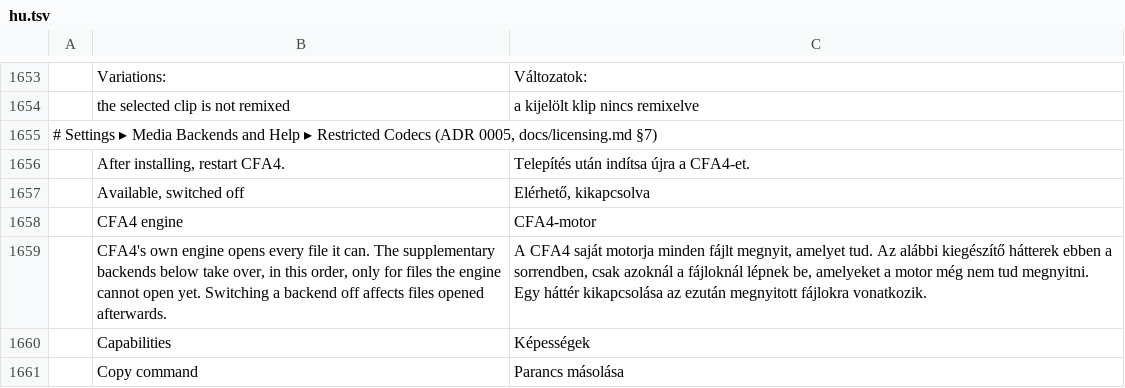
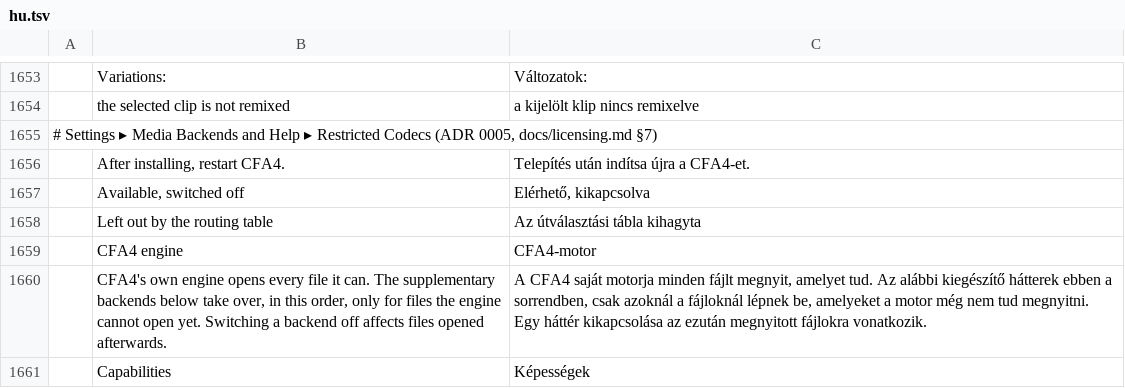
Before and after one commit to ubuntuokos/CinemaFundArchitecture4, a TSV file: python/cfa4_qt/i18n/hu.tsv, drawn as a sheet; only a part is shown, gaps mark what is left out; the shorter side is filled out with more unchanged rows; the diff names each change by its address in the sheet, - before the commit and + after, or states it on an @@ line.

```diff
--- a/python/cfa4_qt/i18n/hu.tsv
+++ b/python/cfa4_qt/i18n/hu.tsv
+row 1658:  | Left out by the routing table | Az útválasztási tábla kihagyta
```
Also changed, not shown: 21 other files.
